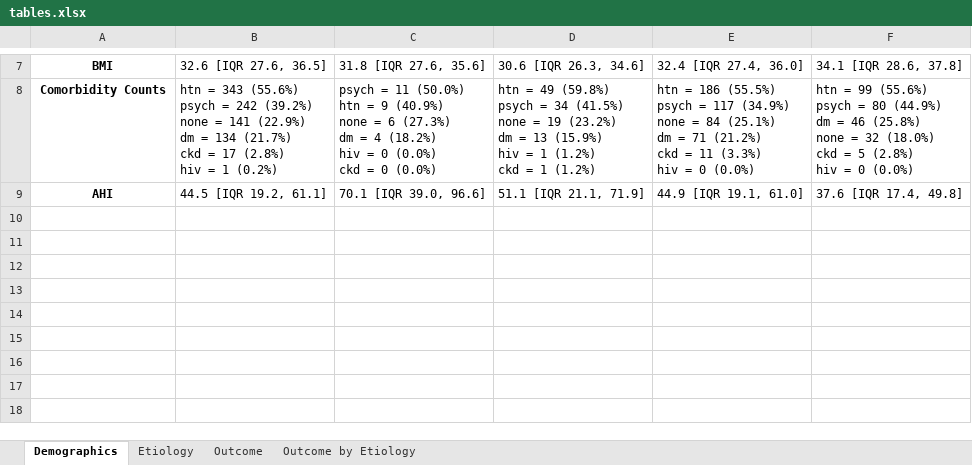
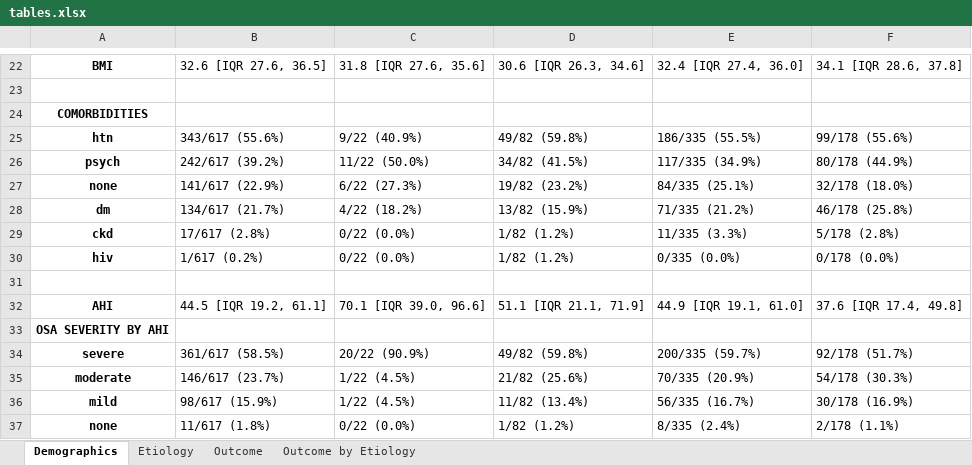
Before and after one commit to reblocke/CSA, an Excel workbook: tables.xlsx, sheet Demographics, drawn as a sheet; only a part is shown, gaps mark what is left out; values as stored, in another font and other column widths than the file's, no borders; addresses are those after the commit; ↵ is a line break in a cell; the diff covers the shown part only; the diff names each change by its address in the sheet, - before the commit and + after, or states it on an @@ line.

Commit message:
Revamped make tables format, added AHI severity label column

```diff
--- a/tables.xlsx (sheet Demographics)
+++ b/tables.xlsx (sheet Demographics)
-row 23: Comorbidity Counts | htn = 343 (55.6%) ↵ psych = 242 (39.2%) ↵ none = 141 (22.9%) ↵ dm = 134 (21.7%) ↵ ckd = 17 (2.8%) ↵ hiv = 1 (0.2%) | psych = 11 (50.0%) ↵ htn = 9 (40.9%) ↵ none = 6 (27.3%) ↵ dm = 4 (18.2%) ↵ hiv = 0 (0.0%) ↵ ckd = 0 (0.0%) | htn = 49 (59.8%) ↵ psych = 34 (41.5%) ↵ none = 19 (23.2%) ↵ dm = 13 (15.9%) ↵ hiv = 1 (1.2%) ↵ ckd = 1 (1.2%) | htn = 186 (55.5%) ↵ psych = 117 (34.9%) ↵ none = 84 (25.1%) ↵ dm = 71 (21.2%) ↵ ckd = 11 (3.3%) ↵ hiv = 0 (0.0%) | htn = 99 (55.6%) ↵ psych = 80 (44.9%) ↵ dm = 46 (25.8%) ↵ none = 32 (18.0%) ↵ ckd = 5 (2.8%) ↵ hiv = 0 (0.0%)
+row 23: (empty)
+row 24: COMORBIDITIES
+row 25: htn | 343/617 (55.6%) | 9/22 (40.9%) | 49/82 (59.8%) | 186/335 (55.5%) | 99/178 (55.6%)
+row 26: psych | 242/617 (39.2%) | 11/22 (50.0%) | 34/82 (41.5%) | 117/335 (34.9%) | 80/178 (44.9%)
+row 27: none | 141/617 (22.9%) | 6/22 (27.3%) | 19/82 (23.2%) | 84/335 (25.1%) | 32/178 (18.0%)
+row 28: dm | 134/617 (21.7%) | 4/22 (18.2%) | 13/82 (15.9%) | 71/335 (21.2%) | 46/178 (25.8%)
+row 29: ckd | 17/617 (2.8%) | 0/22 (0.0%) | 1/82 (1.2%) | 11/335 (3.3%) | 5/178 (2.8%)
+row 30: hiv | 1/617 (0.2%) | 0/22 (0.0%) | 1/82 (1.2%) | 0/335 (0.0%) | 0/178 (0.0%)
+row 31: (empty)
+row 33: OSA SEVERITY BY AHI
+row 34: severe | 361/617 (58.5%) | 20/22 (90.9%) | 49/82 (59.8%) | 200/335 (59.7%) | 92/178 (51.7%)
+row 35: moderate | 146/617 (23.7%) | 1/22 (4.5%) | 21/82 (25.6%) | 70/335 (20.9%) | 54/178 (30.3%)
+row 36: mild | 98/617 (15.9%) | 1/22 (4.5%) | 11/82 (13.4%) | 56/335 (16.7%) | 30/178 (16.9%)
+row 37: none | 11/617 (1.8%) | 0/22 (0.0%) | 1/82 (1.2%) | 8/335 (2.4%) | 2/178 (1.1%)
```
Also changed, not shown: 16 added rows, 1 removed row and 19 edited cells elsewhere in this sheet, sheet Outcome by Etiology, sheet Outcome, sheet Etiology, 3 other files.
